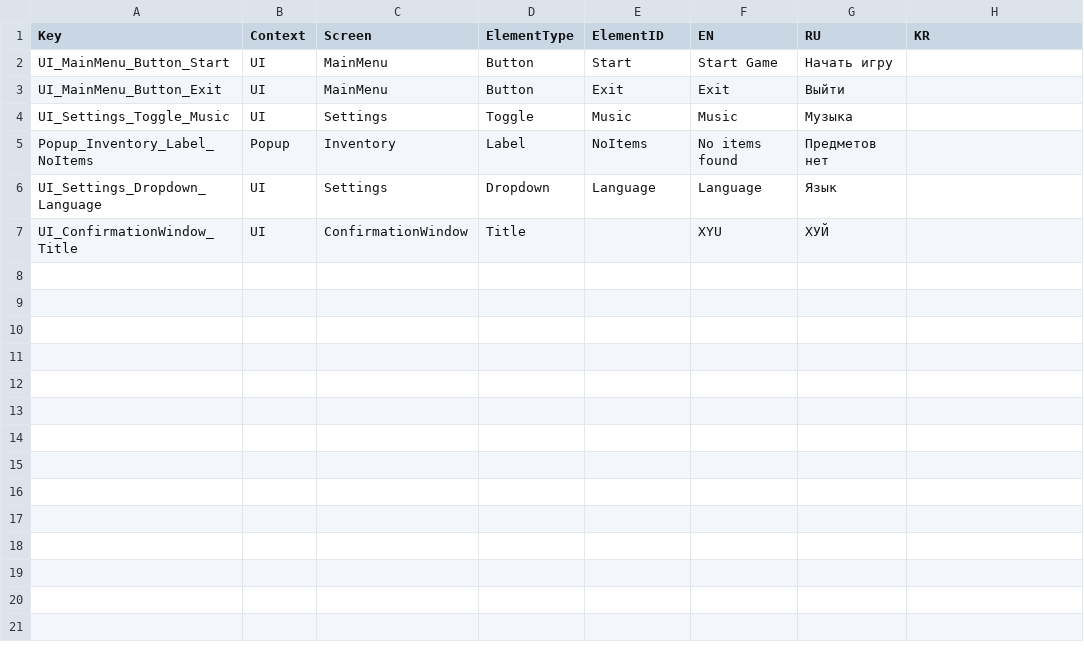
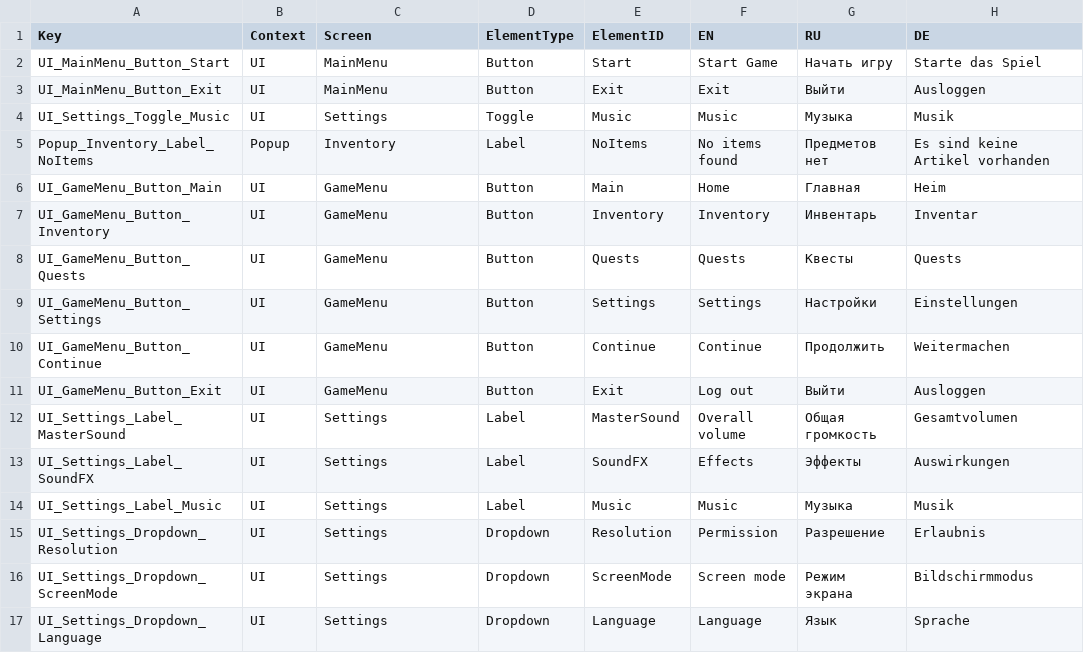
Before and after one commit to ShinLyan/FlavorfulStory, a CSV file: Assets/Resources/Localization/loc_UI_Texts.csv, drawn as a sheet.

```diff
--- a/Assets/Resources/Localization/loc_UI_Texts.csv
+++ b/Assets/Resources/Localization/loc_UI_Texts.csv
@@ -1,7 +1,17 @@
-Key;Context;Screen;ElementType;ElementID;EN;RU;KR
-UI_MainMenu_Button_Start;UI;MainMenu;Button;Start;Start Game;Начать игру;
-UI_MainMenu_Button_Exit;UI;MainMenu;Button;Exit;Exit;Выйти;
-UI_Settings_Toggle_Music;UI;Settings;Toggle;Music;Music;Музыка;
-Popup_Inventory_Label_NoItems;Popup;Inventory;Label;NoItems;No items found;Предметов нет;
-UI_Settings_Dropdown_Language;UI;Settings;Dropdown;Language;Language;Язык;
-UI_ConfirmationWindow_Title;UI;ConfirmationWindow;Title;;XYU;ХУЙ
+Key;Context;Screen;ElementType;ElementID;EN;RU;DE
+UI_MainMenu_Button_Start;UI;MainMenu;Button;Start;Start Game;Начать игру;Starte das Spiel
+UI_MainMenu_Button_Exit;UI;MainMenu;Button;Exit;Exit;Выйти;Ausloggen
+UI_Settings_Toggle_Music;UI;Settings;Toggle;Music;Music;Музыка;Musik
+Popup_Inventory_Label_NoItems;Popup;Inventory;Label;NoItems;No items found;Предметов нет;Es sind keine Artikel vorhanden
+UI_GameMenu_Button_Main;UI;GameMenu;Button;Main;Home;Главная;Heim
+UI_GameMenu_Button_Inventory;UI;GameMenu;Button;Inventory;Inventory;Инвентарь;Inventar
+UI_GameMenu_Button_Quests;UI;GameMenu;Button;Quests;Quests;Квесты;Quests
+UI_GameMenu_Button_Settings;UI;GameMenu;Button;Settings;Settings;Настройки;Einstellungen
+UI_GameMenu_Button_Continue;UI;GameMenu;Button;Continue;Continue;Продолжить;Weitermachen
+UI_GameMenu_Button_Exit;UI;GameMenu;Button;Exit;Log out;Выйти;Ausloggen
+UI_Settings_Label_MasterSound;UI;Settings;Label;MasterSound;Overall volume;Общая громкость;Gesamtvolumen
+UI_Settings_Label_SoundFX;UI;Settings;Label;SoundFX;Effects;Эффекты;Auswirkungen
+UI_Settings_Label_Music;UI;Settings;Label;Music;Music;Музыка;Musik
+UI_Settings_Dropdown_Resolution;UI;Settings;Dropdown;Resolution;Permission;Разрешение;Erlaubnis
+UI_Settings_Dropdown_ScreenMode;UI;Settings;Dropdown;ScreenMode;Screen mode;Режим экрана;Bildschirmmodus
+UI_Settings_Dropdown_Language;UI;Settings;Dropdown;Language;Language;Язык;Sprache
```
Also changed, not shown: Assets/Resources/Localization/loc_Items.csv, 46 other files.
